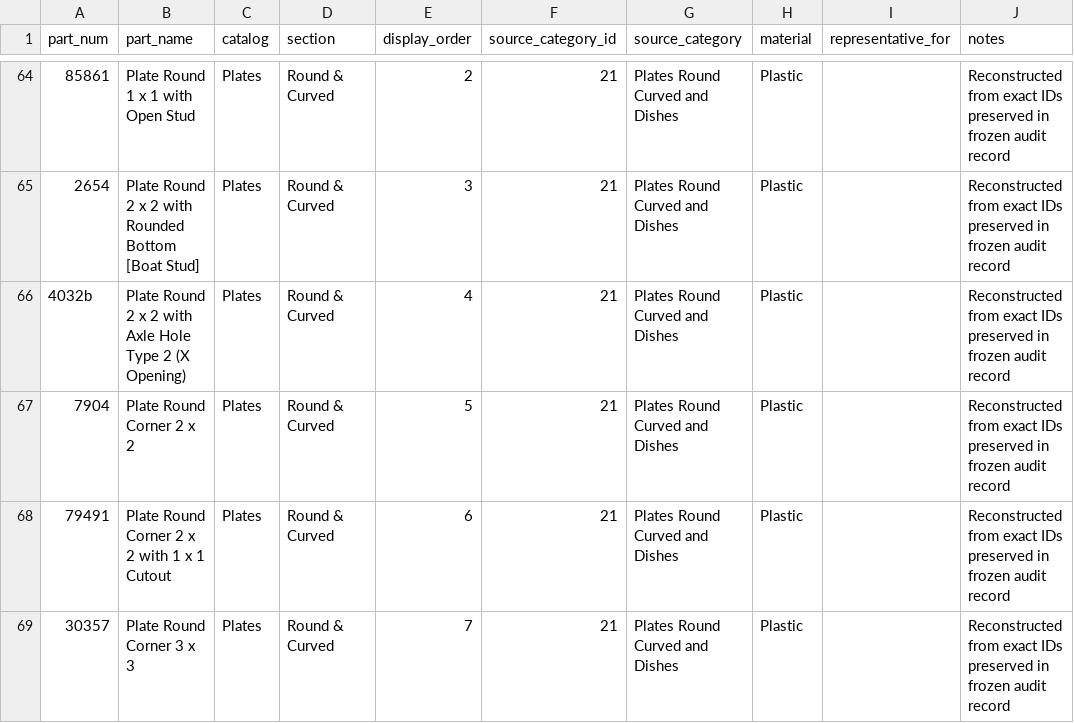
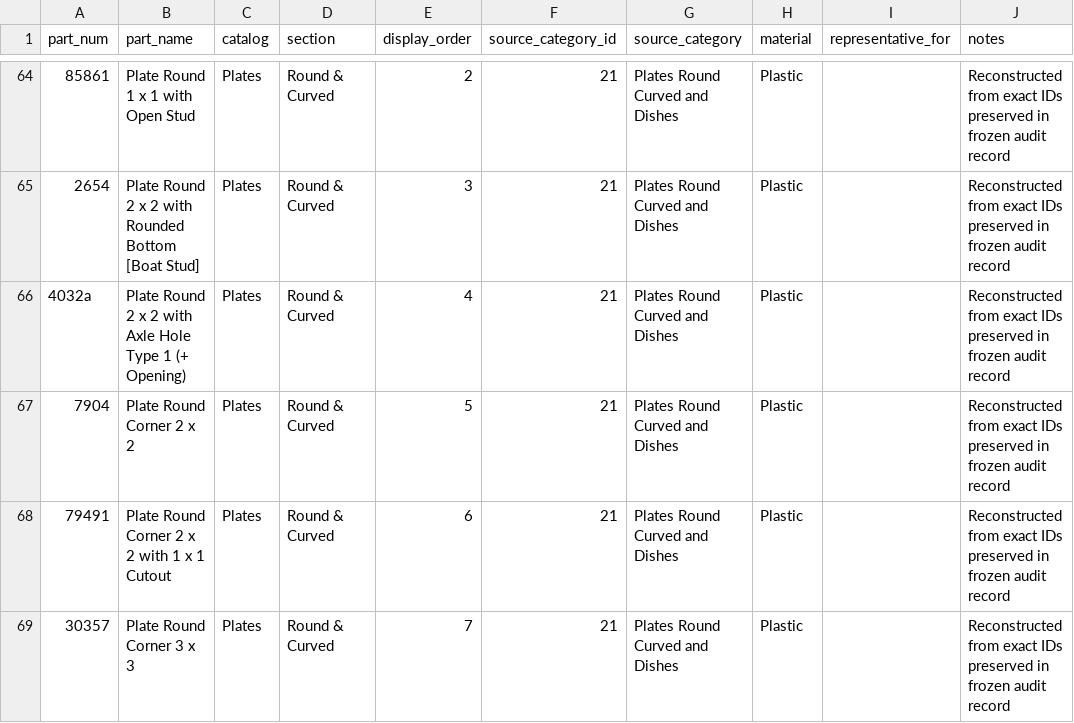
Before and after one commit to RayJr2/BrickSuite, a CSV file: data/part_reference_manifest.csv, drawn as a sheet; only a part is shown, gaps mark what is left out.

Commit message:
Part Reference 4032b → 4032a

```diff
--- a/data/part_reference_manifest.csv
+++ b/data/part_reference_manifest.csv
@@ -65,3 +65,3 @@ part_num,part_name,catalog,section,display_order,source_category_id,source_categ
 2654,Plate Round 2 x 2 with Rounded Bottom [Boat Stud],Plates,Round & Curved,3,21,Plates Round Curved and Dishes,Plastic,,Reconstructed from exact IDs preserved in frozen audit record
-4032b,Plate Round 2 x 2 with Axle Hole Type 2 (X Opening),Plates,Round & Curved,4,21,Plates Round Curved and Dishes,Plastic,,Reconstructed from exact IDs preserved in frozen audit record
+4032a,Plate Round 2 x 2 with Axle Hole Type 1 (+ Opening),Plates,Round & Curved,4,21,Plates Round Curved and Dishes,Plastic,,Reconstructed from exact IDs preserved in frozen audit record
 7904,Plate Round Corner 2 x 2,Plates,Round & Curved,5,21,Plates Round Curved and Dishes,Plastic,,Reconstructed from exact IDs preserved in frozen audit record
```
Also changed, not shown: 1 other file.
